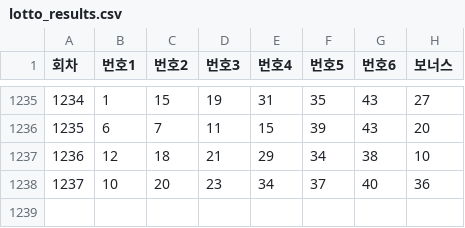
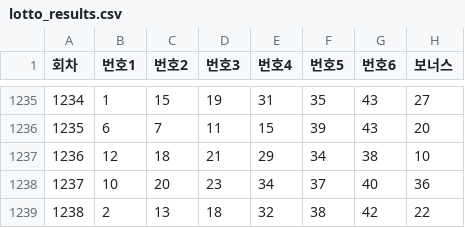
Before and after one commit to habaikal/lotto-math-ai, a CSV file: public/data/lotto_results.csv, drawn as a sheet; only a part is shown, gaps mark what is left out; the diff names each change by its address in the sheet, - before the commit and + after, or states it on an @@ line.

Commit message:
Add new lotto result for draw 1238

```diff
--- a/public/data/lotto_results.csv
+++ b/public/data/lotto_results.csv
+row 1239: 1238 | 2 | 13 | 18 | 32 | 38 | 42 | 22
```
